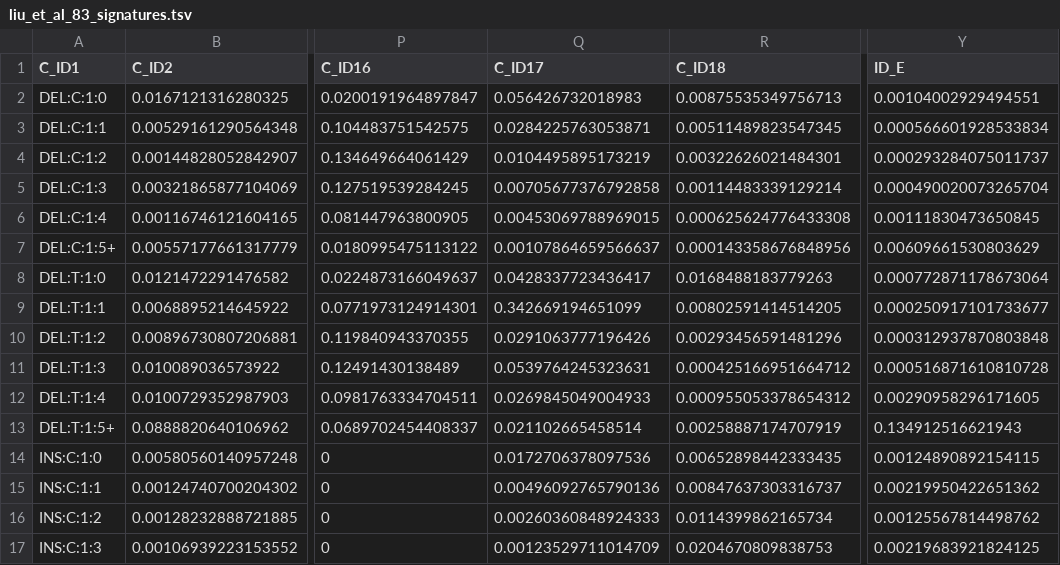
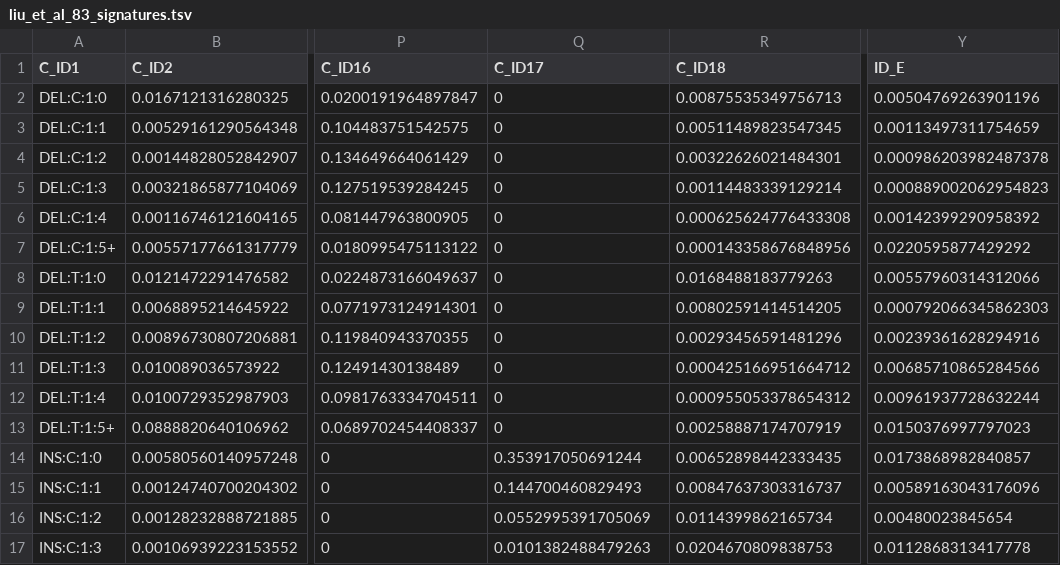
Before and after one commit to liumoLM/Code_Liu_2025, a TSV file: Manuscript_data/Mo_CAP9_analysis/finalized_cap9/liu_et_al_83_signatures.tsv, drawn as a sheet; only a part is shown, gaps mark what is left out; the diff covers the shown part only; the diff names each change by its address in the sheet, - before the commit and + after, or states it on an @@ line.

Commit message:
update spectra and signature incorporating corrected ID16

```diff
--- a/Manuscript_data/Mo_CAP9_analysis/finalized_cap9/liu_et_al_83_signatures.tsv
+++ b/Manuscript_data/Mo_CAP9_analysis/finalized_cap9/liu_et_al_83_signatures.tsv
-Q2 (C_ID17): 0.056426732018983
+Q2 (C_ID17): 0
-Y2 (ID_E): 0.00104002929494551
+Y2 (ID_E): 0.00504769263901196
-Q3 (C_ID17): 0.0284225763053871
+Q3 (C_ID17): 0
-Y3 (ID_E): 0.000566601928533834
+Y3 (ID_E): 0.00113497311754659
-Q4 (C_ID17): 0.0104495895173219
+Q4 (C_ID17): 0
-Y4 (ID_E): 0.000293284075011737
+Y4 (ID_E): 0.000986203982487378
-Q5 (C_ID17): 0.00705677376792858
+Q5 (C_ID17): 0
-Y5 (ID_E): 0.000490020073265704
+Y5 (ID_E): 0.000889002062954823
-Q6 (C_ID17): 0.00453069788969015
+Q6 (C_ID17): 0
-Y6 (ID_E): 0.00111830473650845
+Y6 (ID_E): 0.00142399290958392
-Q7 (C_ID17): 0.00107864659566637
+Q7 (C_ID17): 0
-Y7 (ID_E): 0.00609661530803629
+Y7 (ID_E): 0.0220595877429292
-Q8 (C_ID17): 0.0428337723436417
+Q8 (C_ID17): 0
-Y8 (ID_E): 0.000772871178673064
+Y8 (ID_E): 0.00557960314312066
-Q9 (C_ID17): 0.342669194651099
+Q9 (C_ID17): 0
-Y9 (ID_E): 0.000250917101733677
+Y9 (ID_E): 0.000792066345862303
-Q10 (C_ID17): 0.0291063777196426
+Q10 (C_ID17): 0
-Y10 (ID_E): 0.000312937870803848
+Y10 (ID_E): 0.00239361628294916
-Q11 (C_ID17): 0.0539764245323631
+Q11 (C_ID17): 0
-Y11 (ID_E): 0.000516871610810728
+Y11 (ID_E): 0.00685710865284566
-Q12 (C_ID17): 0.0269845049004933
+Q12 (C_ID17): 0
-Y12 (ID_E): 0.00290958296171605
+Y12 (ID_E): 0.00961937728632244
-Q13 (C_ID17): 0.021102665458514
+Q13 (C_ID17): 0
-Y13 (ID_E): 0.134912516621943
+Y13 (ID_E): 0.0150376997797023
-Q14 (C_ID17): 0.0172706378097536
+Q14 (C_ID17): 0.353917050691244
-Y14 (ID_E): 0.00124890892154115
+Y14 (ID_E): 0.0173868982840857
-Q15 (C_ID17): 0.00496092765790136
+Q15 (C_ID17): 0.144700460829493
-Y15 (ID_E): 0.00219950422651362
+Y15 (ID_E): 0.00589163043176096
-Q16 (C_ID17): 0.00260360848924333
+Q16 (C_ID17): 0.0552995391705069
-Y16 (ID_E): 0.00125567814498762
+Y16 (ID_E): 0.00480023845654
-Q17 (C_ID17): 0.00123529711014709
+Q17 (C_ID17): 0.0101382488479263
-Y17 (ID_E): 0.00219683921824125
+Y17 (ID_E): 0.0112868313417778
```
Also changed, not shown: 134 edited cells elsewhere in this file, 1 other file.
